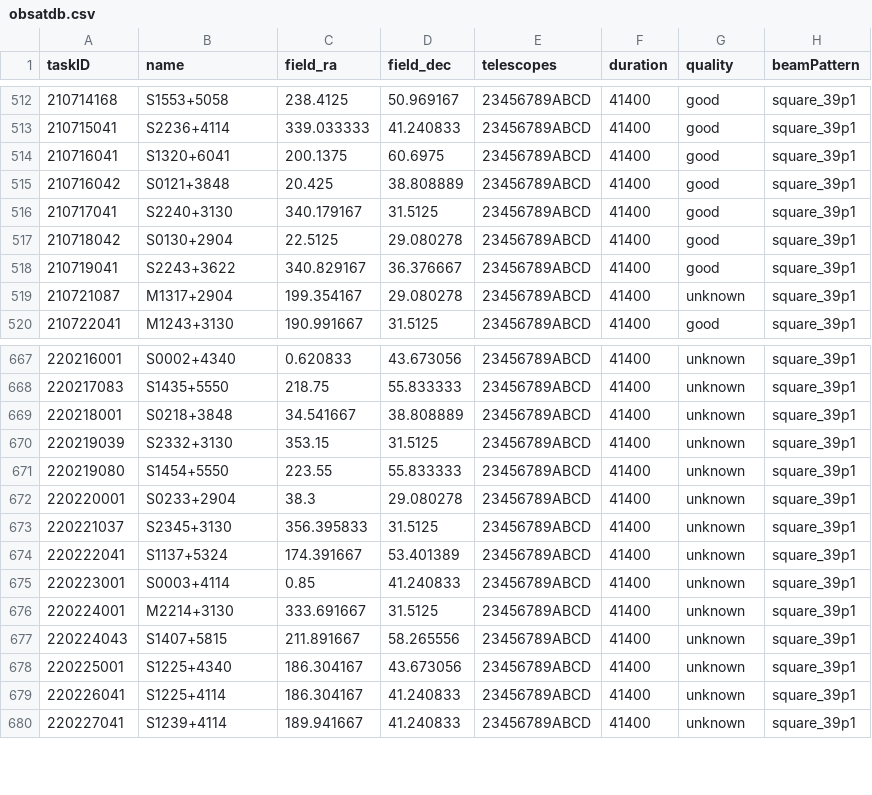
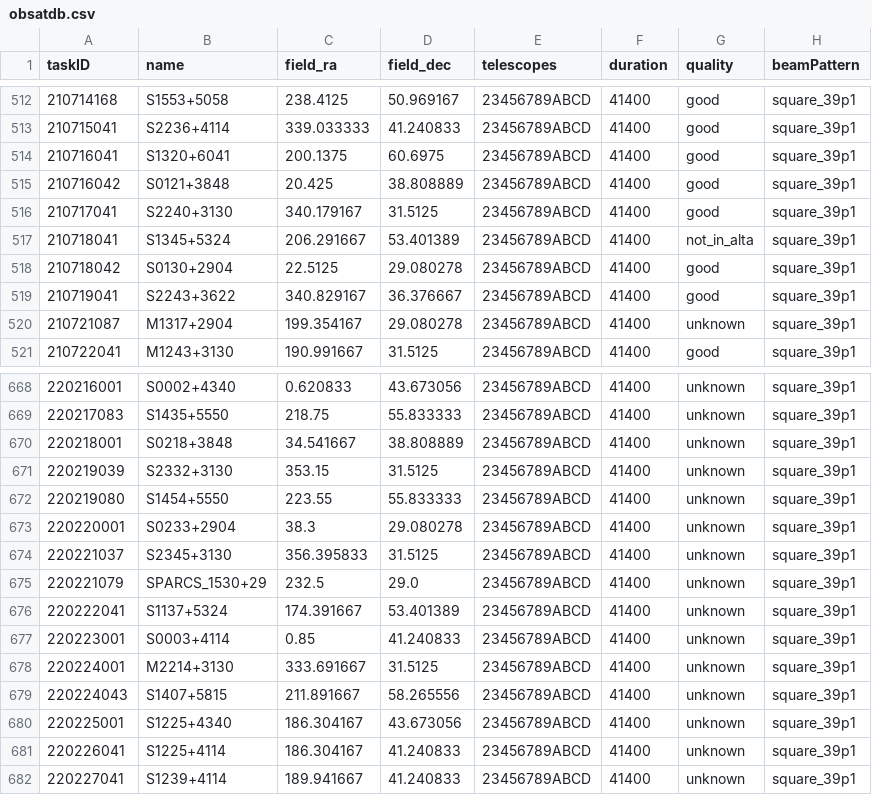
Before and after one commit to eakadams/aperinfo, a CSV file: files/obsatdb.csv, drawn as a sheet; only a part is shown, gaps mark what is left out.

Commit message:
Add missing obs (SPARCS + deleted raw) manually to obsatdb

```diff
--- a/files/obsatdb.csv
+++ b/files/obsatdb.csv
@@ -516,2 +516,3 @@ taskID,name,field_ra,field_dec,telescopes,duration,quality,beamPattern
 210717041,S2240+3130,340.179167,31.5125,23456789ABCD,41400,good,square_39p1
+210718041,S1345+5324,206.291667,53.401389,23456789ABCD,41400,not_in_alta,square_39p1
 210718042,S0130+2904,22.5125,29.080278,23456789ABCD,41400,good,square_39p1
@@ -673,2 +674,3 @@ taskID,name,field_ra,field_dec,telescopes,duration,quality,beamPattern
 220221037,S2345+3130,356.395833,31.5125,23456789ABCD,41400,unknown,square_39p1
+220221079,SPARCS_1530+29,232.5,29.0,23456789ABCD,41400,unknown,square_39p1
 220222041,S1137+5324,174.391667,53.401389,23456789ABCD,41400,unknown,square_39p1
```
